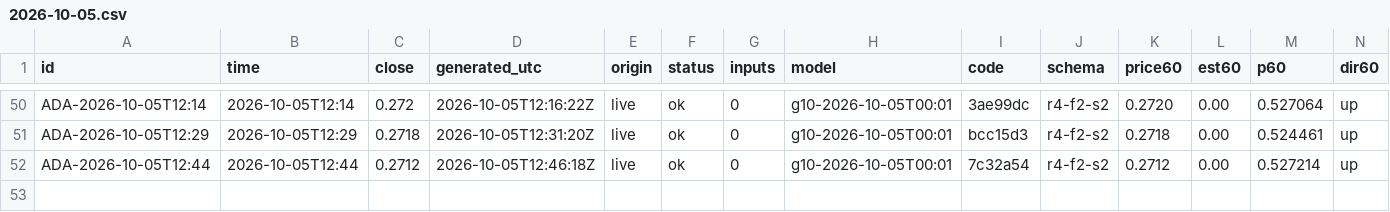
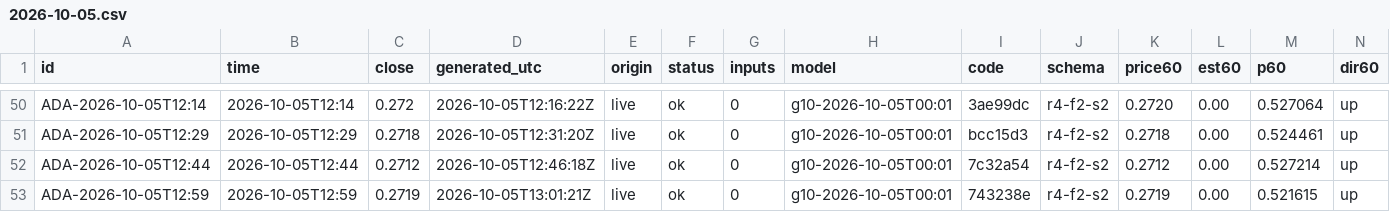
Before and after one commit to omidabduli/cardano-self-improving-prediction, a CSV file: data/predictions/2026-10-05.csv, drawn as a sheet; only a part is shown, gaps mark what is left out; rows hold the shown columns only; the diff names each change by its address in the sheet, - before the commit and + after, or states it on an @@ line.

```diff
--- a/data/predictions/2026-10-05.csv
+++ b/data/predictions/2026-10-05.csv
+row 53: ADA-2026-10-05T12:59 | 2026-10-05T12:59 | 0.2719 | 2026-10-05T13:01:21Z | live | ok | 0 | g10-2026-10-05T00:01 | 743238e | r4-f2-s2 | 0.2719 | 0.00 | 0.521615 | up
```
Also changed, not shown: 3 other files.
